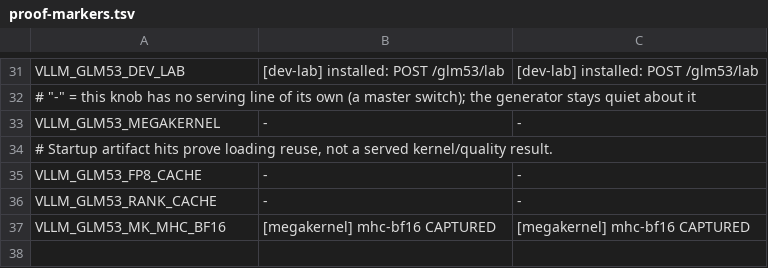
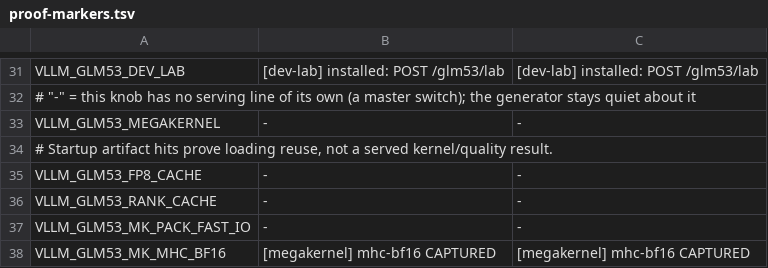
Before and after one commit to choiceoh/stkernel, a TSV file: bench/proof-markers.tsv, drawn as a sheet; only a part is shown, gaps mark what is left out; the diff names each change by its address in the sheet, - before the commit and + after, or states it on an @@ line.

```diff
--- a/bench/proof-markers.tsv
+++ b/bench/proof-markers.tsv
+row 37: VLLM_GLM53_MK_PACK_FAST_IO | - | -
```
Also changed, not shown: 12 other files.
